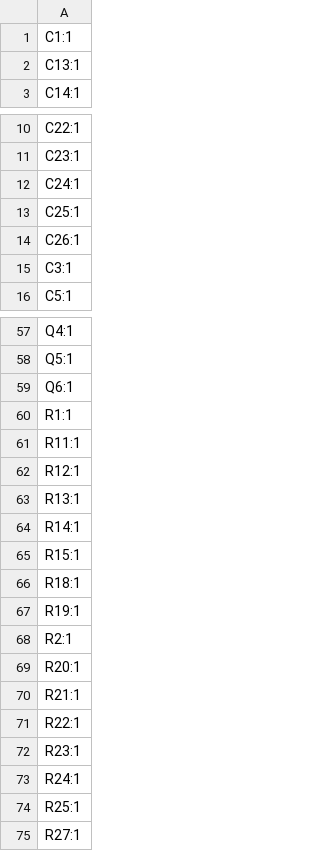
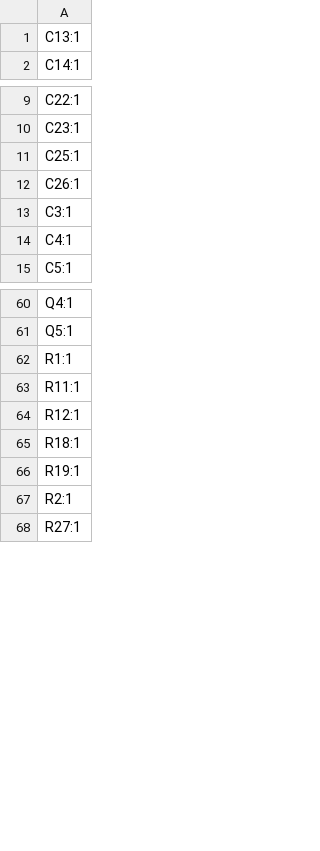
Before and after one commit to Casperdroid5/Water-Quality-Monitor, a CSV file: Hardware/Rastaban-HAT/Rastaban-HAT/production/designators.csv, drawn as a sheet; only a part is shown, gaps mark what is left out; the diff covers the shown part only.

```diff
--- a/Hardware/Rastaban-HAT/Rastaban-HAT/production/designators.csv
+++ b/Hardware/Rastaban-HAT/Rastaban-HAT/production/designators.csv
@@ -1,2 +1 @@
-C1:1
 C13:1
@@ -11,3 +10,2 @@ C22:1
 C23:1
-C24:1
 C25:1
@@ -15,2 +13,3 @@ C26:1
 C3:1
+C4:1
 C5:1
@@ -58,3 +61,2 @@ Q4:1
 Q5:1
-Q6:1
 R1:1
@@ -62,5 +64,2 @@ R11:1
 R12:1
-R13:1
-R14:1
-R15:1
 R18:1
@@ -68,8 +67,2 @@ R19:1
 R2:1
-R20:1
-R21:1
-R22:1
-R23:1
-R24:1
-R25:1
 R27:1
```
Also changed, not shown: 10 added rows, 4 removed rows and 5 edited cells elsewhere in this file, Hardware/Rastaban-HAT/Rastaban-HAT/production/bom.csv, Hardware/Rastaban-HAT/Rastaban-HAT/production/positions.csv, 5 other files.
